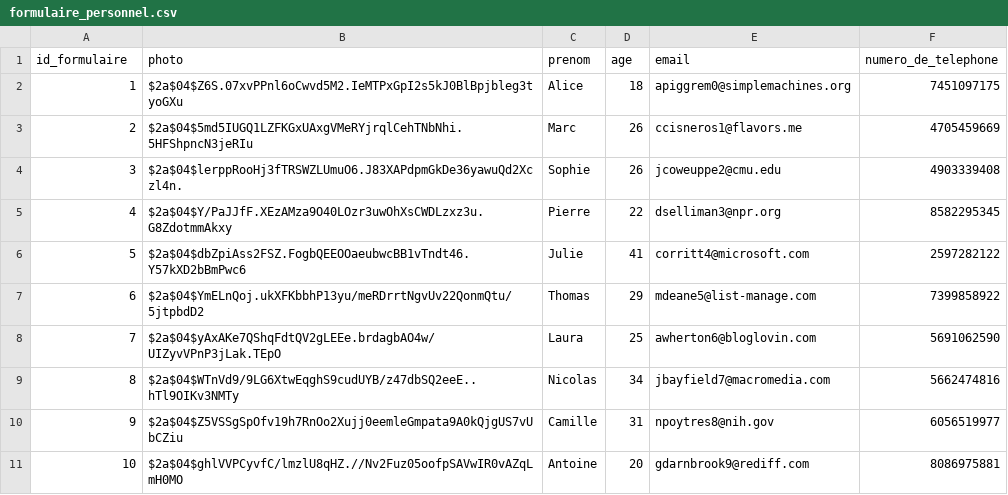
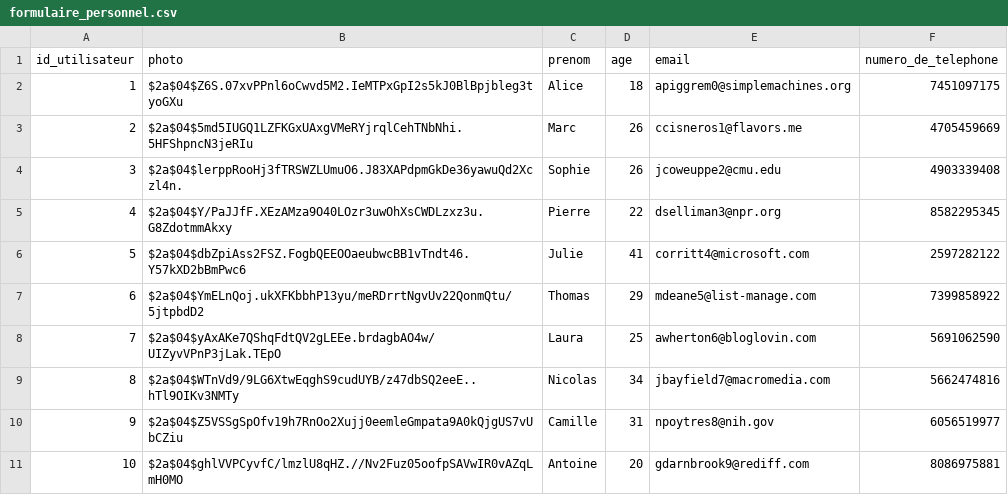
Before and after one commit to SuyuKuka/Le-Big-Match-Big-Brother-Is-Matching-You, a CSV file: src/data/formulaire/formulaire_personnel.csv (was src/data/formulaire_personnel.csv), drawn as a sheet.

```diff
--- a/src/data/formulaire_personnel.csv
+++ b/src/data/formulaire/formulaire_personnel.csv
@@ -1,2 +1,2 @@
-id_formulaire,photo,prenom,age,email,numero_de_telephone
+id_utilisateur,photo,prenom,age,email,numero_de_telephone
 1,$2a$04$Z6S.07xvPPnl6oCwvd5M2.IeMTPxGpI2s5kJ0BlBpjbleg3tyoGXu,Alice,18,apiggrem0@simplemachines.org,7451097175
```
Also changed, not shown: src/data/formulaire/formulaire_physique.csv, 53 other files.
